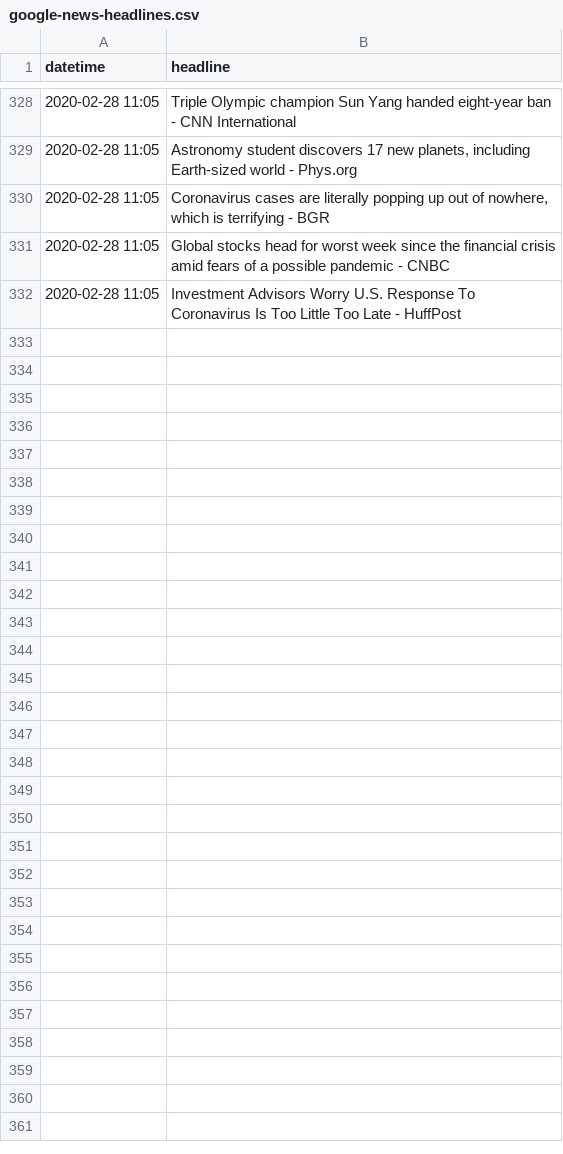
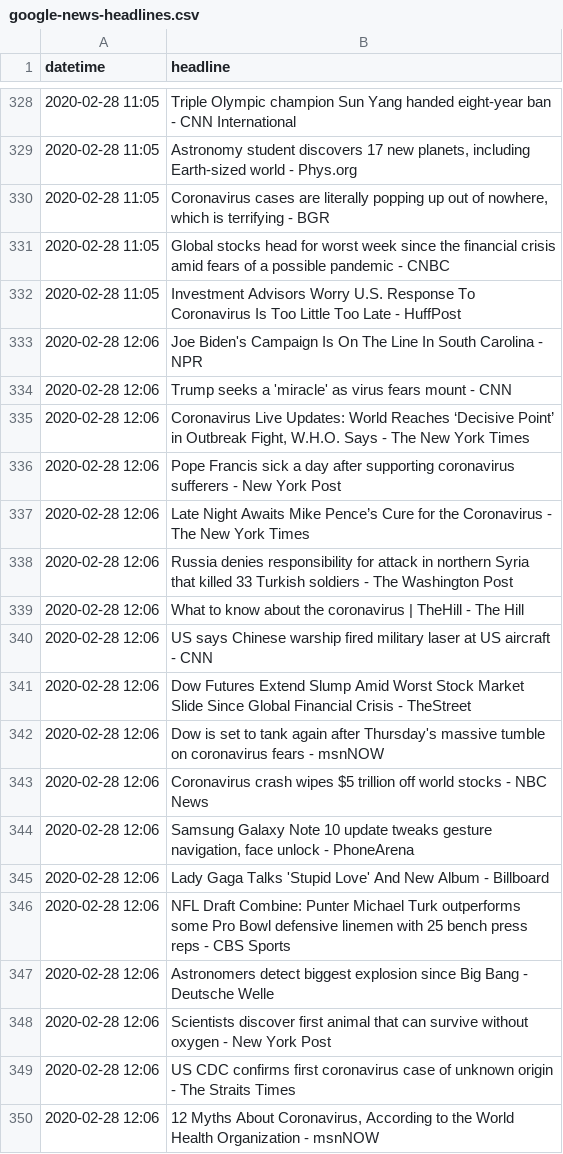
Before and after one commit to alext234/coronavirus-news, a CSV file: data/google-news-headlines.csv, drawn as a sheet; only a part is shown, gaps mark what is left out.

```diff
--- a/data/google-news-headlines.csv
+++ b/data/google-news-headlines.csv
@@ -332 +332,19 @@ datetime,headline
 2020-02-28 11:05,Investment Advisors Worry U.S. Response To Coronavirus Is Too Little Too Late - HuffPost
+2020-02-28 12:06,Joe Biden's Campaign Is On The Line In South Carolina - NPR
+2020-02-28 12:06,Trump seeks a 'miracle' as virus fears mount - CNN
+2020-02-28 12:06,"Coronavirus Live Updates: World Reaches ‘Decisive Point’ in Outbreak Fight, W.H.O. Says - The New York Times"
+2020-02-28 12:06,Pope Francis sick a day after supporting coronavirus sufferers - New York Post
+2020-02-28 12:06,Late Night Awaits Mike Pence’s Cure for the Coronavirus - The New York Times
+2020-02-28 12:06,Russia denies responsibility for attack in northern Syria that killed 33 Turkish soldiers - The Washington Post
+2020-02-28 12:06,What to know about the coronavirus | TheHill - The Hill
+2020-02-28 12:06,US says Chinese warship fired military laser at US aircraft - CNN
+2020-02-28 12:06,Dow Futures Extend Slump Amid Worst Stock Market Slide Since Global Financial Crisis - TheStreet
+2020-02-28 12:06,Dow is set to tank again after Thursday's massive tumble on coronavirus fears - msnNOW
+2020-02-28 12:06,Coronavirus crash wipes $5 trillion off world stocks - NBC News
+2020-02-28 12:06,"Samsung Galaxy Note 10 update tweaks gesture navigation, face unlock - PhoneArena"
+2020-02-28 12:06,Lady Gaga Talks 'Stupid Love' And New Album - Billboard
+2020-02-28 12:06,NFL Draft Combine: Punter Michael Turk outperforms some Pro Bowl defensive linemen with 25 bench press reps - CBS Sports
+2020-02-28 12:06,Astronomers detect biggest explosion since Big Bang - Deutsche Welle
+2020-02-28 12:06,Scientists discover first animal that can survive without oxygen - New York Post
+2020-02-28 12:06,US CDC confirms first coronavirus case of unknown origin - The Straits Times
+2020-02-28 12:06,"12 Myths About Coronavirus, According to the World Health Organization - msnNOW"
```
Also changed, not shown: 2 other files.
